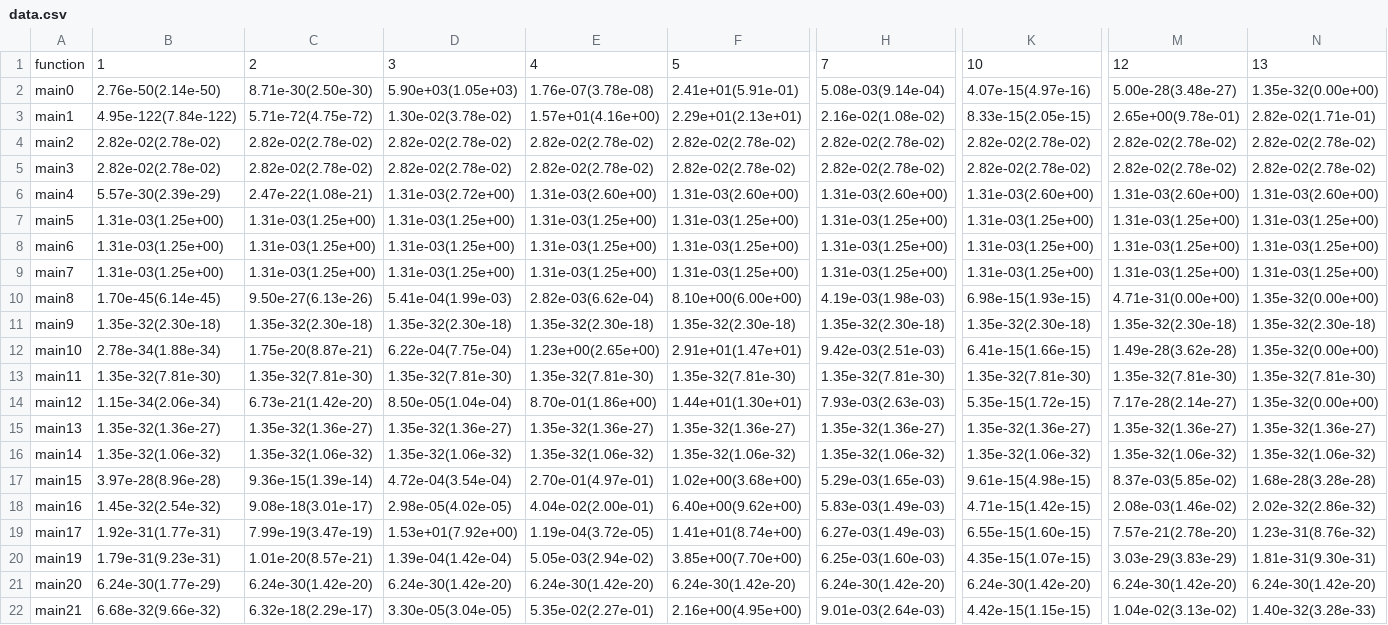
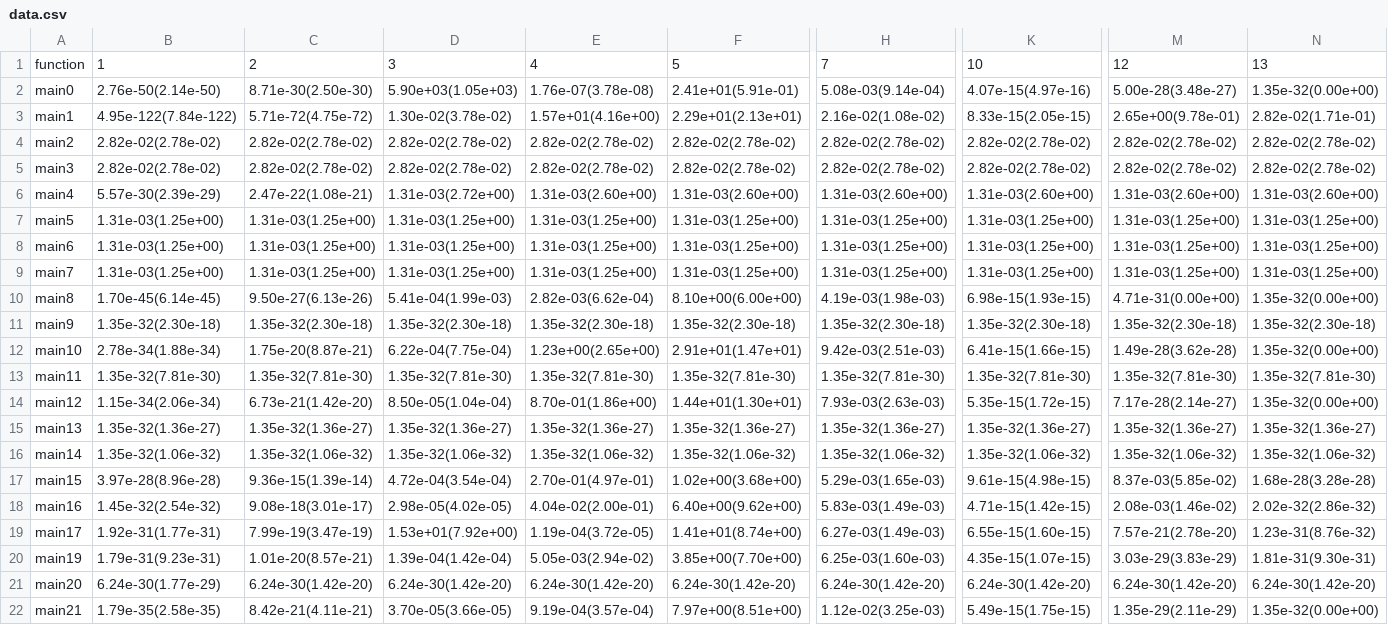
Before and after one commit to zoea2/dde, a CSV file: data.csv, drawn as a sheet; only a part is shown, gaps mark what is left out; the diff names each change by its address in the sheet, - before the commit and + after, or states it on an @@ line.

Commit message:
update data

```diff
--- a/data.csv
+++ b/data.csv
-B22: 6.68e-32(9.66e-32)
+B22: 1.79e-35(2.58e-35)
-C22: 6.32e-18(2.29e-17)
+C22: 8.42e-21(4.11e-21)
-D22: 3.30e-05(3.04e-05)
+D22: 3.70e-05(3.66e-05)
-E22: 5.35e-02(2.27e-01)
+E22: 9.19e-04(3.57e-04)
-F22: 2.16e+00(4.95e+00)
+F22: 7.97e+00(8.51e+00)
-H22: 9.01e-03(2.64e-03)
+H22: 1.12e-02(3.25e-03)
-K22: 4.42e-15(1.15e-15)
+K22: 5.49e-15(1.75e-15)
-M22: 1.04e-02(3.13e-02)
+M22: 1.35e-29(2.11e-29)
-N22: 1.40e-32(3.28e-33)
+N22: 1.35e-32(0.00e+00)
```
Also changed, not shown: evolution.csv.
